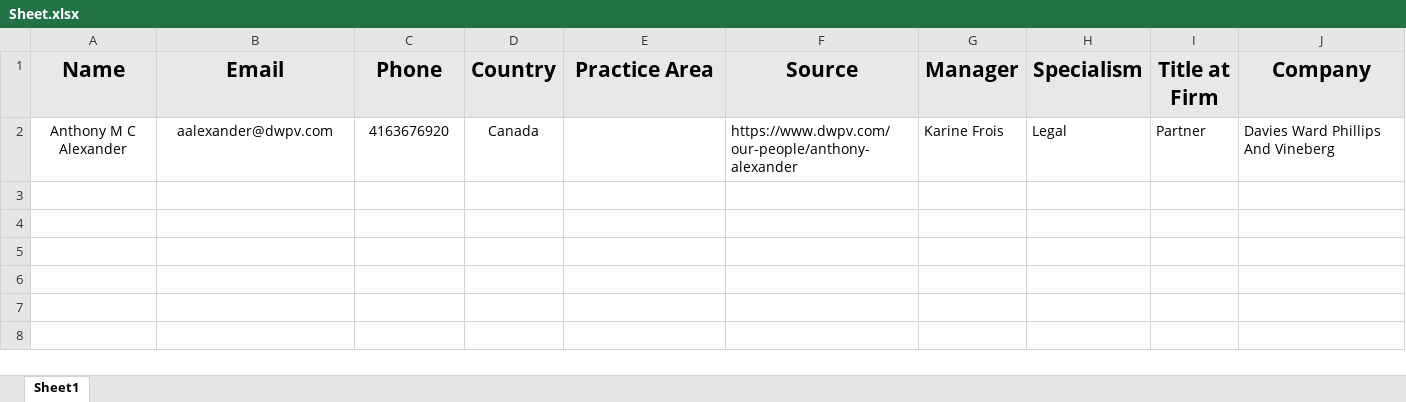
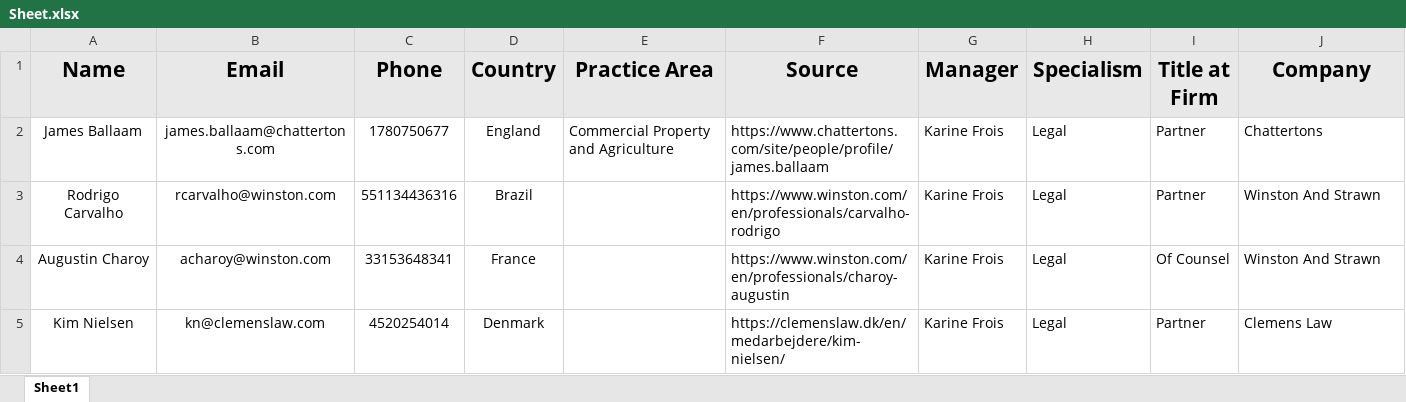
Before and after one commit to codeMaestroLucas/contactsJ, an Excel workbook: src/main/resources/baseFiles/excel/Sheet.xlsx, sheet Sheet1, drawn as a sheet; values as stored, in another font and other column widths than the file's, no borders; removed rows and columns are numbered as before the commit, all else as after; the diff names each change by its address in the sheet, - before the commit and + after, or states it on an @@ line.

```diff
--- a/src/main/resources/baseFiles/excel/Sheet.xlsx (sheet Sheet1)
+++ b/src/main/resources/baseFiles/excel/Sheet.xlsx (sheet Sheet1)
-row 2: Anthony M C Alexander | aalexander@dwpv.com | 4163676920 | Canada |  | https://www.dwpv.com/our-people/anthony-alexander | Karine Frois | Legal | Partner | Davies Ward Phillips And Vineberg
+row 2: James Ballaam | james.ballaam@chattertons.com | 1780750677 | England | Commercial Property and Agriculture | https://www.chattertons.com/site/people/profile/james.ballaam | Karine Frois | Legal | Partner | Chattertons
+row 3: Rodrigo Carvalho | rcarvalho@winston.com | 551134436316 | Brazil |  | https://www.winston.com/en/professionals/carvalho-rodrigo | Karine Frois | Legal | Partner | Winston And Strawn
+row 4: Augustin Charoy | acharoy@winston.com | 33153648341 | France |  | https://www.winston.com/en/professionals/charoy-augustin | Karine Frois | Legal | Of Counsel | Winston And Strawn
+row 5: Kim Nielsen | kn@clemenslaw.com | 4520254014 | Denmark |  | https://clemenslaw.dk/en/medarbejdere/kim-nielsen/ | Karine Frois | Legal | Partner | Clemens Law
```
Also changed, not shown: src/main/resources/baseFiles/excel/Reports.xlsx, 12 other files.
